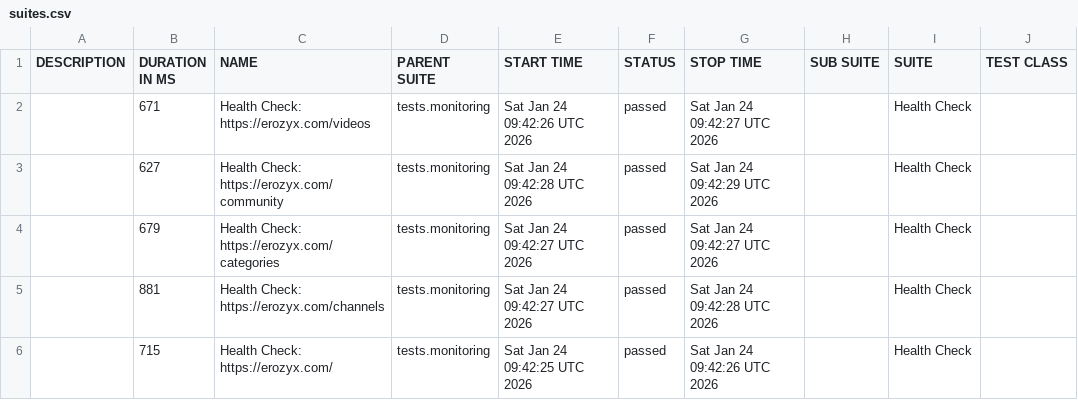
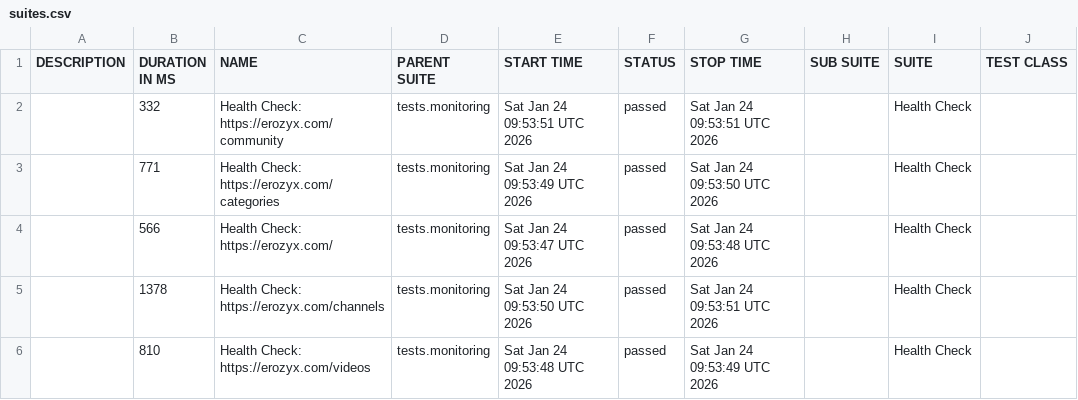
Before and after one commit to mike-novozhenov/AUTOMATION_VTUBE, a CSV file: data/suites.csv, drawn as a sheet; only a part is shown; the diff names each change by its address in the sheet, - before the commit and + after, or states it on an @@ line.

```diff
--- a/data/suites.csv
+++ b/data/suites.csv
-B2 (DURATION IN MS): 671
+B2 (DURATION IN MS): 332
-C2 (NAME): Health Check: https://erozyx.com/videos
+C2 (NAME): Health Check: https://erozyx.com/community
-E2 (START TIME): Sat Jan 24 09:42:26 UTC 2026
+E2 (START TIME): Sat Jan 24 09:53:51 UTC 2026
-G2 (STOP TIME): Sat Jan 24 09:42:27 UTC 2026
+G2 (STOP TIME): Sat Jan 24 09:53:51 UTC 2026
-B3 (DURATION IN MS): 627
+B3 (DURATION IN MS): 771
-C3 (NAME): Health Check: https://erozyx.com/community
+C3 (NAME): Health Check: https://erozyx.com/categories
-E3 (START TIME): Sat Jan 24 09:42:28 UTC 2026
+E3 (START TIME): Sat Jan 24 09:53:49 UTC 2026
-G3 (STOP TIME): Sat Jan 24 09:42:29 UTC 2026
+G3 (STOP TIME): Sat Jan 24 09:53:50 UTC 2026
-B4 (DURATION IN MS): 679
+B4 (DURATION IN MS): 566
-C4 (NAME): Health Check: https://erozyx.com/categories
+C4 (NAME): Health Check: https://erozyx.com/
-E4 (START TIME): Sat Jan 24 09:42:27 UTC 2026
+E4 (START TIME): Sat Jan 24 09:53:47 UTC 2026
-G4 (STOP TIME): Sat Jan 24 09:42:27 UTC 2026
+G4 (STOP TIME): Sat Jan 24 09:53:48 UTC 2026
-B5 (DURATION IN MS): 881
+B5 (DURATION IN MS): 1378
-E5 (START TIME): Sat Jan 24 09:42:27 UTC 2026
+E5 (START TIME): Sat Jan 24 09:53:50 UTC 2026
-G5 (STOP TIME): Sat Jan 24 09:42:28 UTC 2026
+G5 (STOP TIME): Sat Jan 24 09:53:51 UTC 2026
-B6 (DURATION IN MS): 715
+B6 (DURATION IN MS): 810
-C6 (NAME): Health Check: https://erozyx.com/
+C6 (NAME): Health Check: https://erozyx.com/videos
-E6 (START TIME): Sat Jan 24 09:42:25 UTC 2026
+E6 (START TIME): Sat Jan 24 09:53:48 UTC 2026
-G6 (STOP TIME): Sat Jan 24 09:42:26 UTC 2026
+G6 (STOP TIME): Sat Jan 24 09:53:49 UTC 2026
```
Also changed, not shown: 41 other files.
